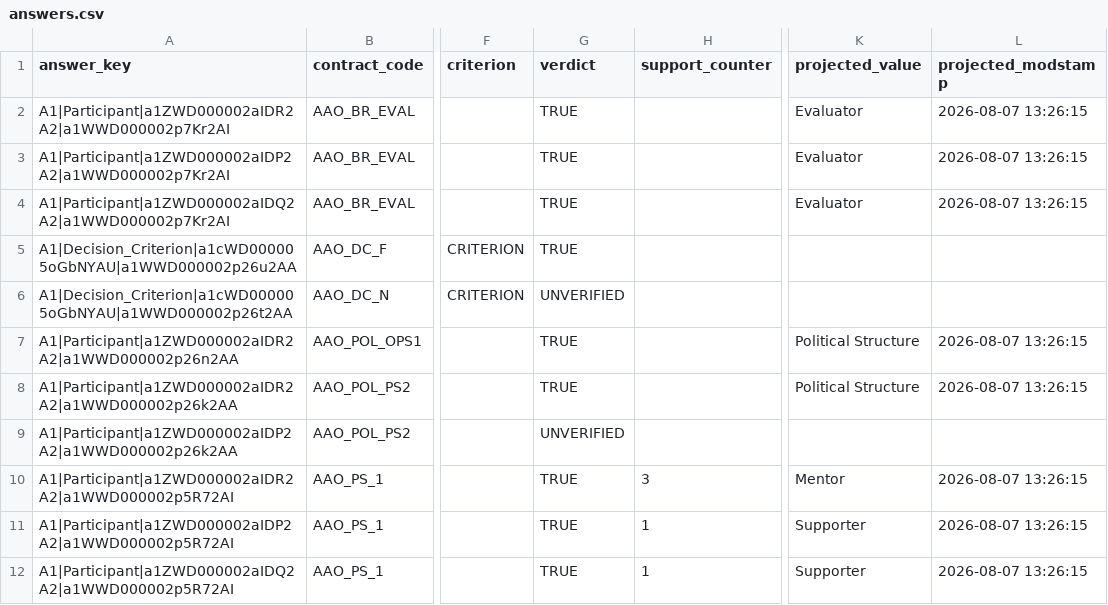
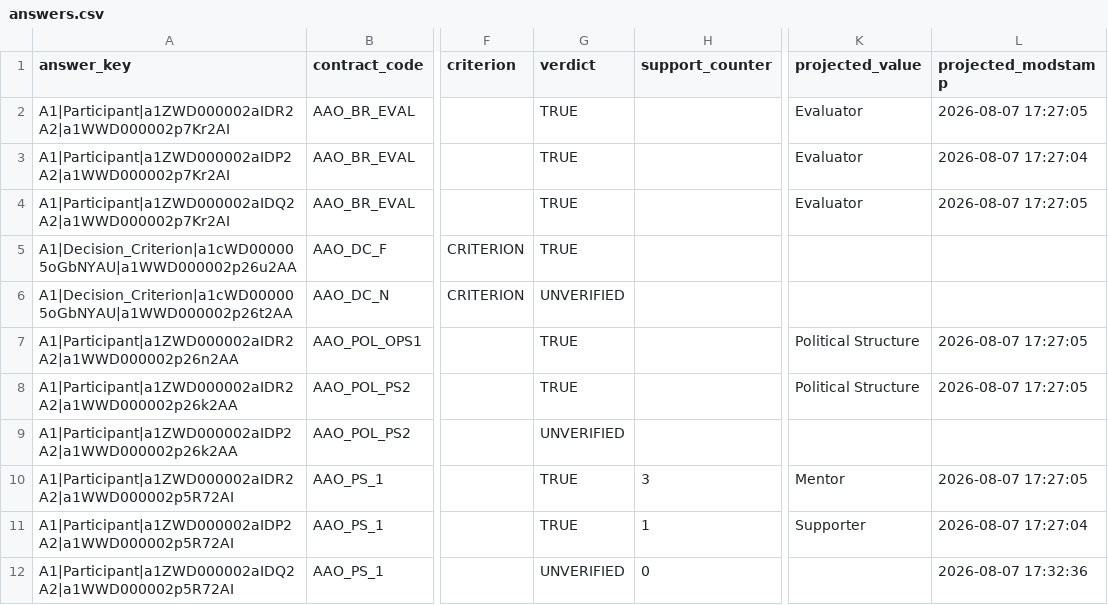
Before and after one commit to putYourWifeOuttaWork/aao-build, a CSV file: review/em0806-a21/answers.csv, drawn as a sheet; only a part is shown, gaps mark what is left out; the diff names each change by its address in the sheet, - before the commit and + after, or states it on an @@ line.

```diff
--- a/review/em0806-a21/answers.csv
+++ b/review/em0806-a21/answers.csv
-L2 (projected_modstamp): 2026-08-07 13:26:15
+L2 (projected_modstamp): 2026-08-07 17:27:05
-L3 (projected_modstamp): 2026-08-07 13:26:15
+L3 (projected_modstamp): 2026-08-07 17:27:04
-L4 (projected_modstamp): 2026-08-07 13:26:15
+L4 (projected_modstamp): 2026-08-07 17:27:05
-L7:L8 (projected_modstamp): 2026-08-07 13:26:15
+L7:L8 (projected_modstamp): 2026-08-07 17:27:05
-L10 (projected_modstamp): 2026-08-07 13:26:15
+L10 (projected_modstamp): 2026-08-07 17:27:05
-L11 (projected_modstamp): 2026-08-07 13:26:15
+L11 (projected_modstamp): 2026-08-07 17:27:04
-G12 (verdict): TRUE
+G12 (verdict): UNVERIFIED
-H12 (support_counter): 1
+H12 (support_counter): 0
-K12 (projected_value): Supporter
+K12 (projected_value): (empty)
-L12 (projected_modstamp): 2026-08-07 13:26:15
+L12 (projected_modstamp): 2026-08-07 17:32:36
```
Also changed, not shown: 15 other files.
